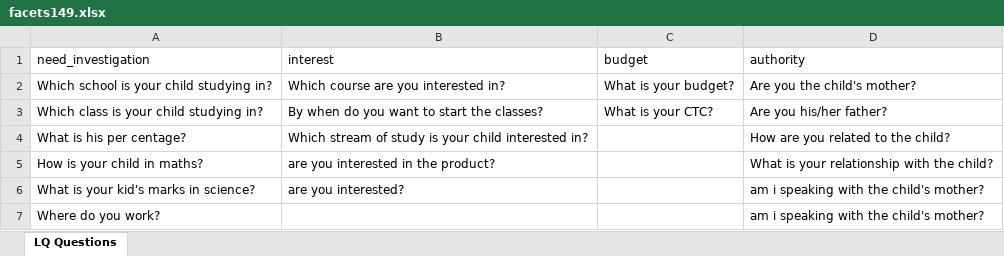
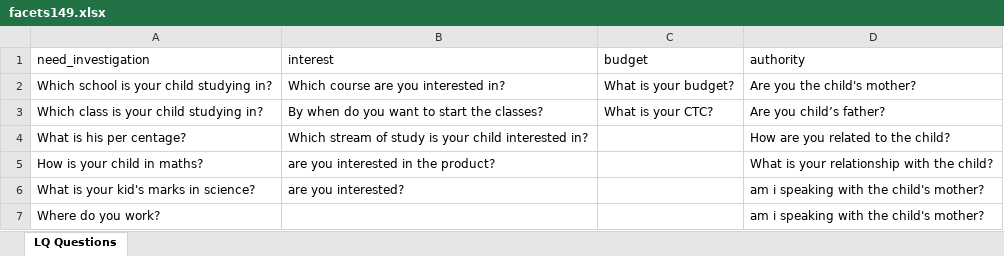
Before and after one commit to andysharma1997/Lead-Qualification-Engine, an Excel workbook: src/resources/factes_by_org/facets149.xlsx, sheet LQ Questions, drawn as a sheet; values as stored, in another font and other column widths than the file's, no borders; the diff names each change by its address in the sheet, - before the commit and + after, or states it on an @@ line.

Commit message:
changes in wraper method to show only one match for each question

```diff
--- a/src/resources/factes_by_org/facets149.xlsx (sheet LQ Questions)
+++ b/src/resources/factes_by_org/facets149.xlsx (sheet LQ Questions)
-D3 (authority): Are you his/her father?
+D3 (authority): Are you child’s father?
```
Also changed, not shown: 7 other files.
